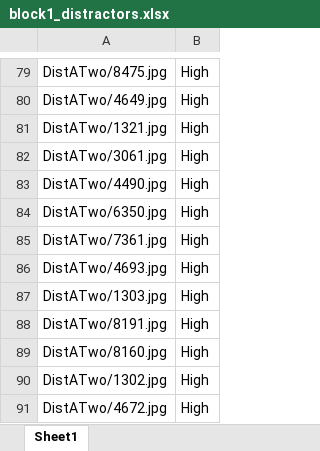
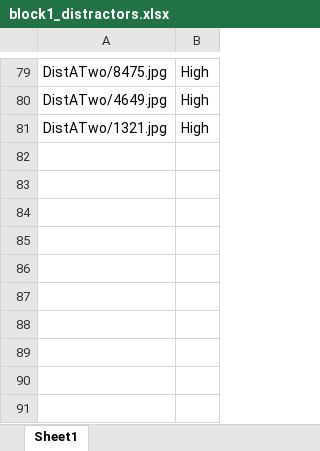
Before and after one commit to pushkarsingh019/emotion-ugrp, an Excel workbook: block1_distractors.xlsx, sheet Sheet1, drawn as a sheet; only a part is shown, gaps mark what is left out; values as stored, in another font and other column widths than the file's, no borders; the diff names each change by its address in the sheet, - before the commit and + after, or states it on an @@ line.

Commit message:
new updates
- now the trial stays for 5 seconds.
- feedback "miss" added to the feedback loop.
- 80 trials per condition. removed 10 images from excel for each file.
- cleaned some data, as to less things data in the output file.
- the 2 min break now has a timeer and a cleaner UX.

```diff
--- a/block1_distractors.xlsx (sheet Sheet1)
+++ b/block1_distractors.xlsx (sheet Sheet1)
-row 82: DistATwo/3061.jpg | High
-row 83: DistATwo/4490.jpg | High
-row 84: DistATwo/6350.jpg | High
-row 85: DistATwo/7361.jpg | High
-row 86: DistATwo/4693.jpg | High
-row 87: DistATwo/1303.jpg | High
-row 88: DistATwo/8191.jpg | High
-row 89: DistATwo/8160.jpg | High
-row 90: DistATwo/1302.jpg | High
-row 91: DistATwo/4672.jpg | High
```
Also changed, not shown: block2_distractors.xlsx, 10 other files.
